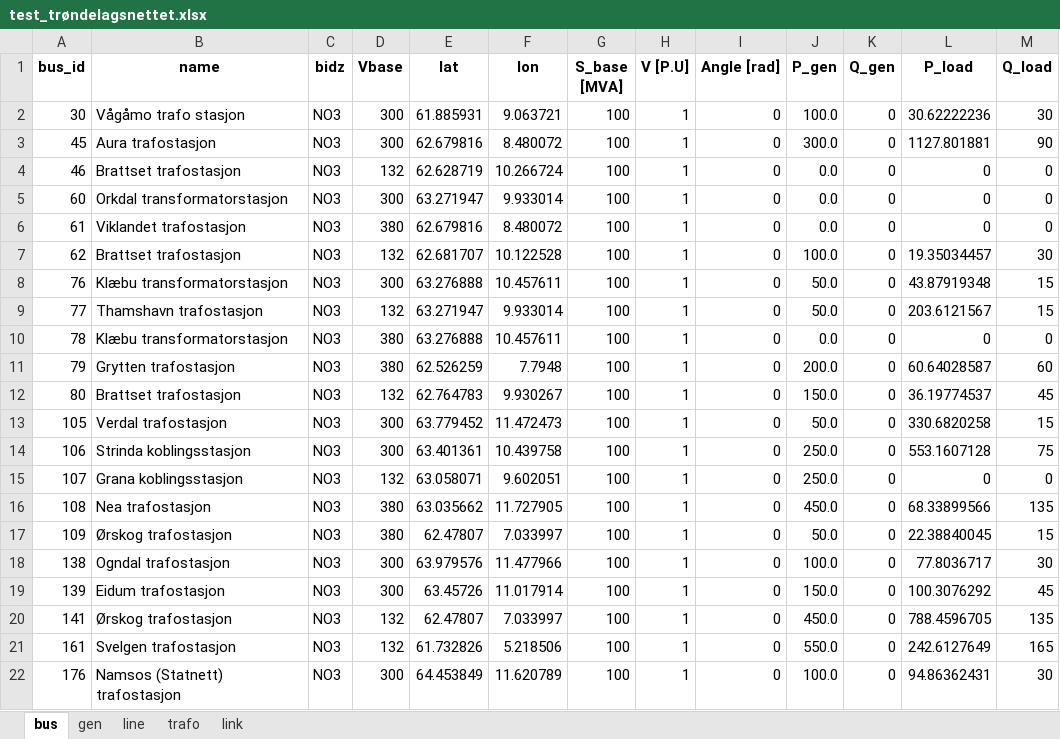
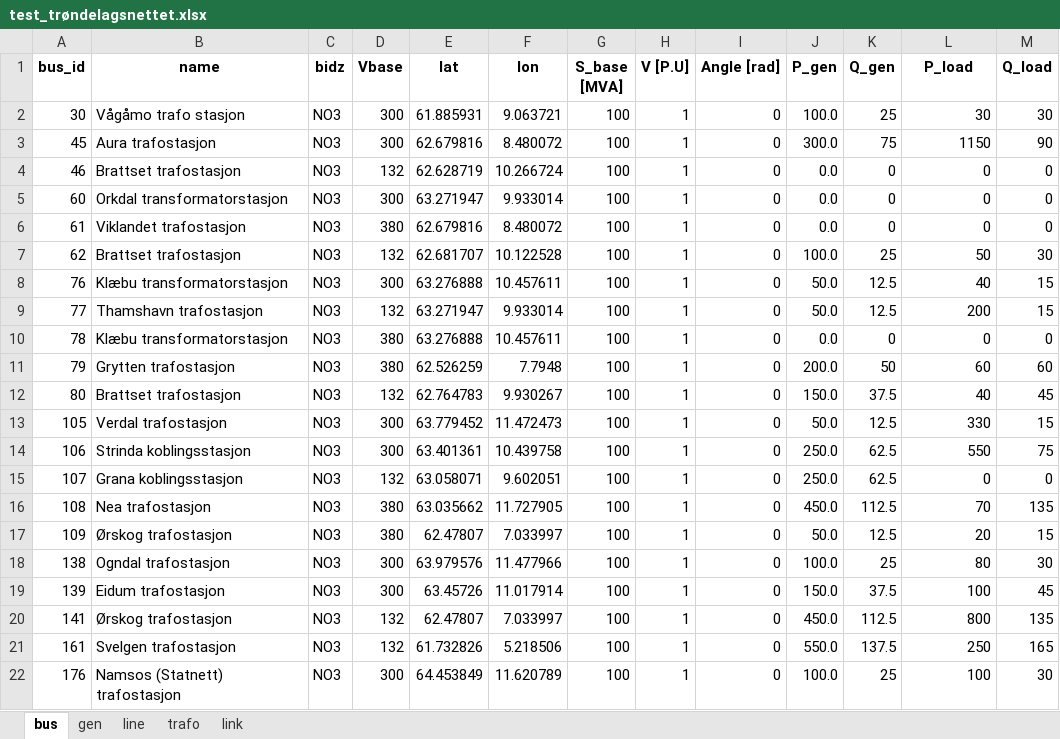
Before and after one commit to TorKristianStudentB/Kraftsystemer-2, an Excel workbook: Grid/test_trøndelagsnettet.xlsx, sheet bus, drawn as a sheet; values as stored, in another font and other column widths than the file's, no borders; the diff names each change by its address in the sheet, - before the commit and + after, or states it on an @@ line.

Commit message:
endraexcel

```diff
--- a/Grid/test_trøndelagsnettet.xlsx (sheet bus)
+++ b/Grid/test_trøndelagsnettet.xlsx (sheet bus)
-K2 (Q_gen): 0
+K2 (Q_gen): 25
-L2 (P_load): 30.62222236
+L2 (P_load): 30
-K3 (Q_gen): 0
+K3 (Q_gen): 75
-L3 (P_load): 1127.801881
+L3 (P_load): 1150
-K7 (Q_gen): 0
+K7 (Q_gen): 25
-L7 (P_load): 19.35034457
+L7 (P_load): 50
-K8:K9 (Q_gen): 0
+K8:K9 (Q_gen): 12.5
-L8 (P_load): 43.87919348
+L8 (P_load): 40
-L9 (P_load): 203.6121567
+L9 (P_load): 200
-K11 (Q_gen): 0
+K11 (Q_gen): 50
-L11 (P_load): 60.64028587
+L11 (P_load): 60
-K12 (Q_gen): 0
+K12 (Q_gen): 37.5
-L12 (P_load): 36.19774537
+L12 (P_load): 40
-K13 (Q_gen): 0
+K13 (Q_gen): 12.5
-L13 (P_load): 330.6820258
+L13 (P_load): 330
-K14:K15 (Q_gen): 0
+K14:K15 (Q_gen): 62.5
-L14 (P_load): 553.1607128
+L14 (P_load): 550
-K16 (Q_gen): 0
+K16 (Q_gen): 112.5
-L16 (P_load): 68.33899566
+L16 (P_load): 70
-K17 (Q_gen): 0
+K17 (Q_gen): 12.5
-L17 (P_load): 22.38840045
+L17 (P_load): 20
-K18 (Q_gen): 0
+K18 (Q_gen): 25
-L18 (P_load): 77.8036717
+L18 (P_load): 80
-K19 (Q_gen): 0
+K19 (Q_gen): 37.5
-L19 (P_load): 100.3076292
+L19 (P_load): 100
-K20 (Q_gen): 0
+K20 (Q_gen): 112.5
-L20 (P_load): 788.4596705
+L20 (P_load): 800
-K21 (Q_gen): 0
+K21 (Q_gen): 137.5
-L21 (P_load): 242.6127649
+L21 (P_load): 250
-K22 (Q_gen): 0
+K22 (Q_gen): 25
-L22 (P_load): 94.86362431
+L22 (P_load): 100
```
Also changed, not shown: formulas that keep their value.
